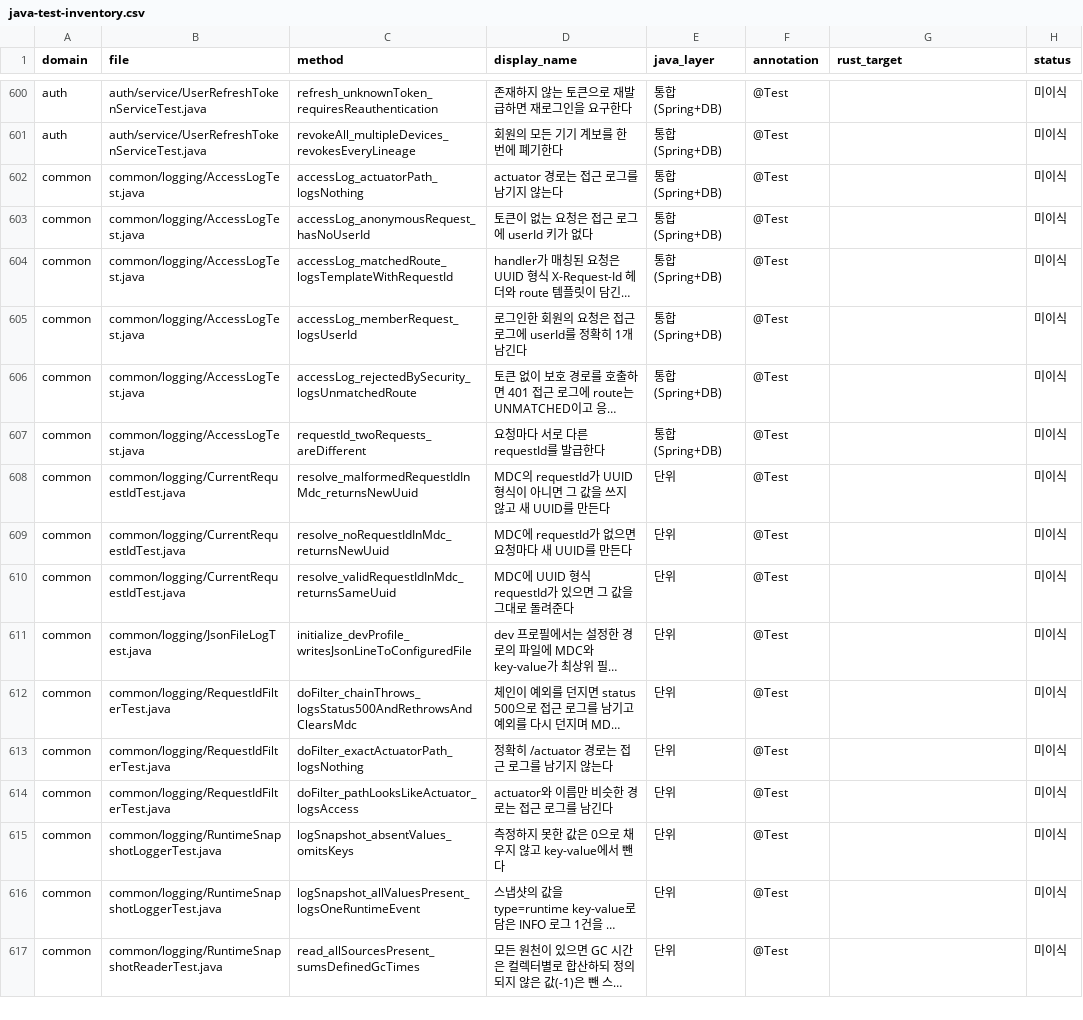
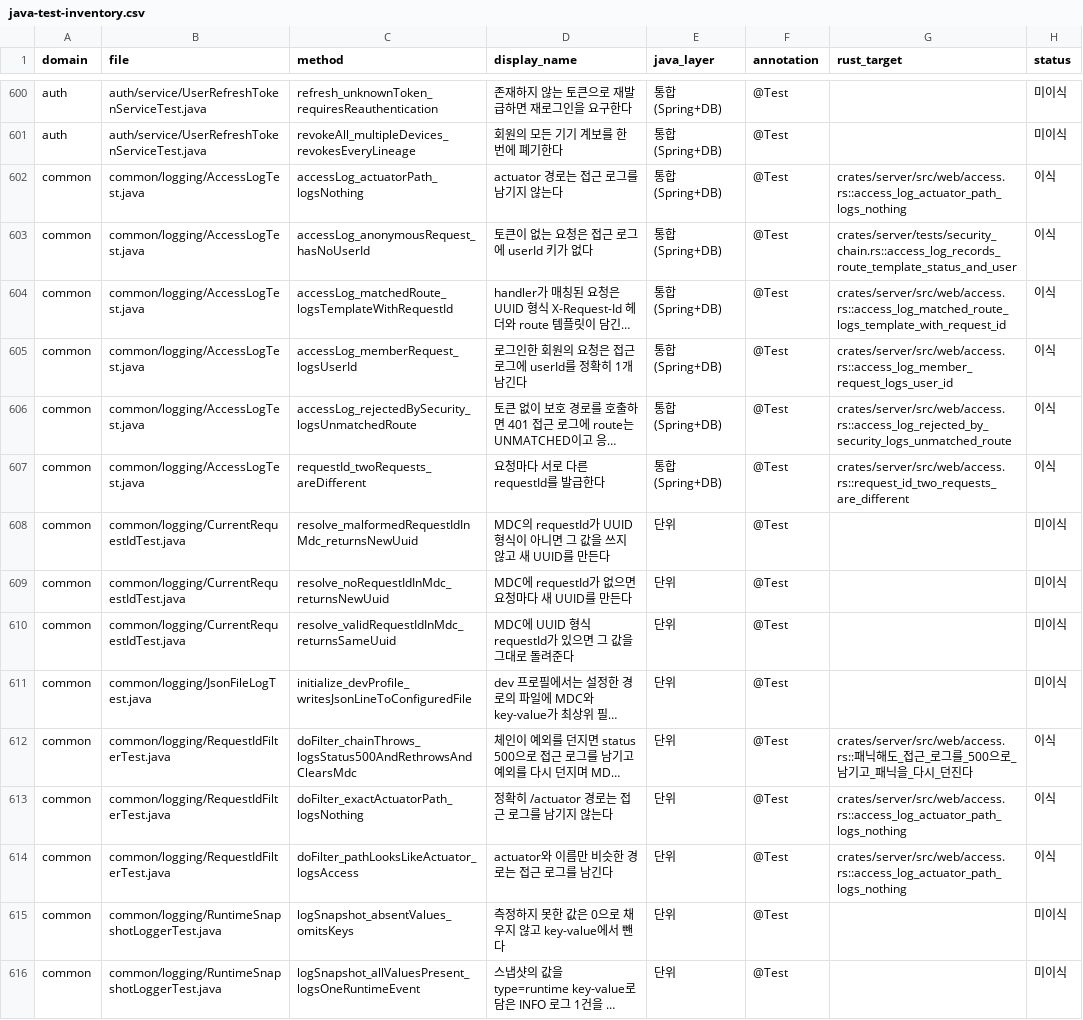
Before and after one commit to sun007021/chalkak-rust, a CSV file: harness/inventory/java-test-inventory.csv, drawn as a sheet; only a part is shown, gaps mark what is left out; the shorter side is filled out with more unchanged rows; long unchanged cells end in …; the diff covers the shown part only; the diff names each change by its address in the sheet, - before the commit and + after, or states it on an @@ line.

```diff
--- a/harness/inventory/java-test-inventory.csv
+++ b/harness/inventory/java-test-inventory.csv
-G602 (rust_target): (empty)
+G602 (rust_target): crates/server/src/web/access.rs::access_log_actuator_path_logs_nothing
-H602:H607 (status): 미이식
+H602:H607 (status): 이식
-G603 (rust_target): (empty)
+G603 (rust_target): crates/server/tests/security_chain.rs::access_log_records_route_template_status_and_user
-G604 (rust_target): (empty)
+G604 (rust_target): crates/server/src/web/access.rs::access_log_matched_route_logs_template_with_request_id
-G605 (rust_target): (empty)
+G605 (rust_target): crates/server/src/web/access.rs::access_log_member_request_logs_user_id
-G606 (rust_target): (empty)
+G606 (rust_target): crates/server/src/web/access.rs::access_log_rejected_by_security_logs_unmatched_route
-G607 (rust_target): (empty)
+G607 (rust_target): crates/server/src/web/access.rs::request_id_two_requests_are_different
-G612 (rust_target): (empty)
+G612 (rust_target): crates/server/src/web/access.rs::패닉해도_접근_로그를_500으로_남기고_패닉을_다시_던진다
-H612:H614 (status): 미이식
+H612:H614 (status): 이식
-G613:G614 (rust_target): (empty)
+G613:G614 (rust_target): crates/server/src/web/access.rs::access_log_actuator_path_logs_nothing
```
Also changed, not shown: 88 edited cells elsewhere in this file.
